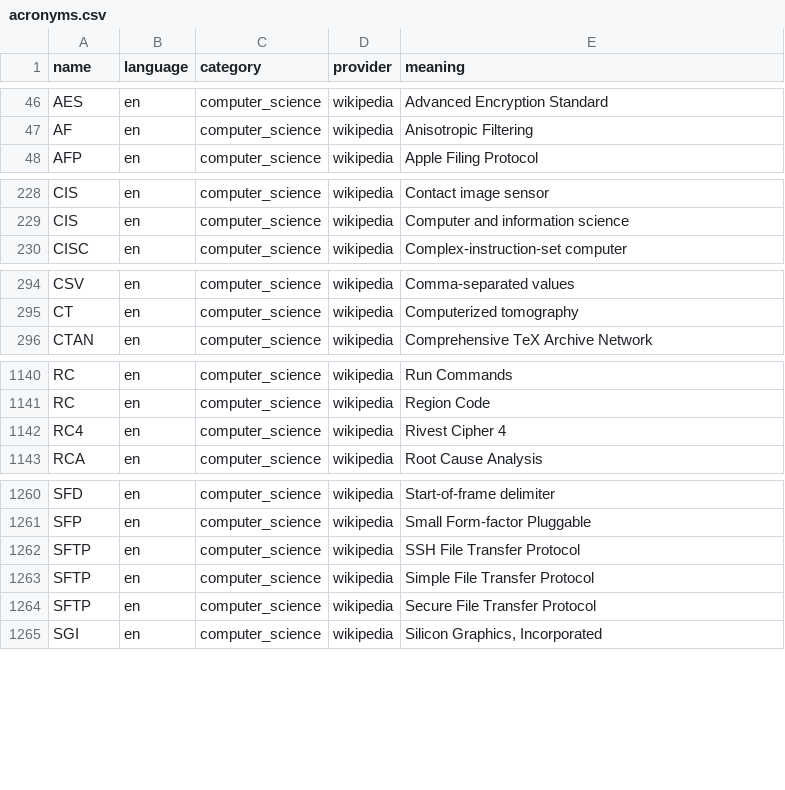
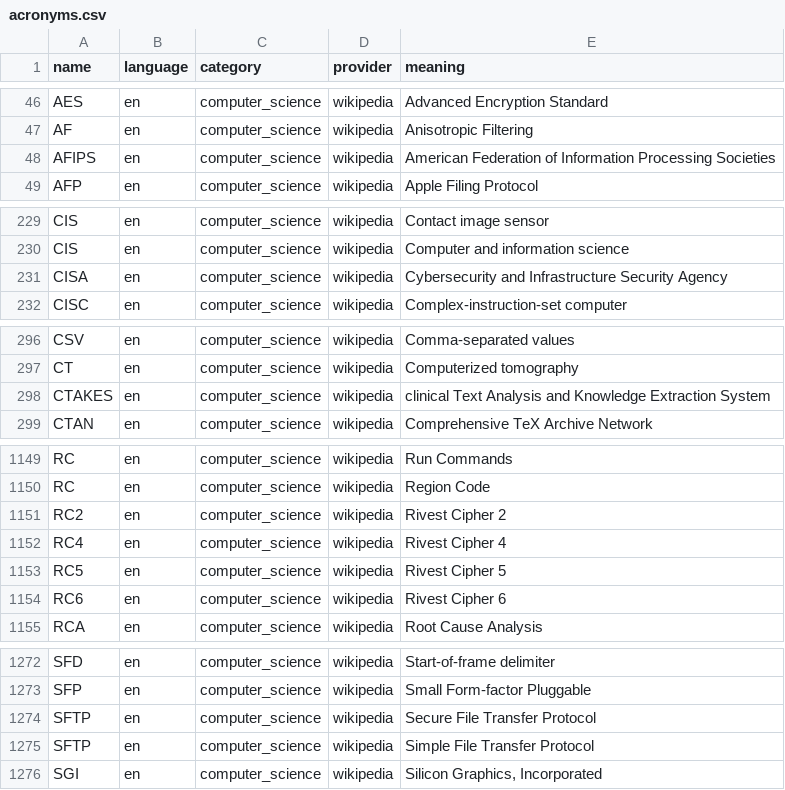
Before and after one commit to theobori/pycronyms, a CSV file: pycronyms/pycronyms_output/acronyms.csv, drawn as a sheet; only a part is shown, gaps mark what is left out; the diff covers the shown part only.

Commit message:
:arrow_up: Updated acronyms

```diff
--- a/pycronyms/pycronyms_output/acronyms.csv
+++ b/pycronyms/pycronyms_output/acronyms.csv
@@ -47,2 +47,3 @@ AES,en,computer_science,wikipedia,Advanced Encryption Standard
 AF,en,computer_science,wikipedia,Anisotropic Filtering
+AFIPS,en,computer_science,wikipedia,American Federation of Information Processing Societies
 AFP,en,computer_science,wikipedia,Apple Filing Protocol
@@ -229,2 +230,3 @@ CIS,en,computer_science,wikipedia,Contact image sensor
 CIS,en,computer_science,wikipedia,Computer and information science
+CISA,en,computer_science,wikipedia,Cybersecurity and Infrastructure Security Agency
 CISC,en,computer_science,wikipedia,Complex-instruction-set computer
@@ -295,2 +297,3 @@ CSV,en,computer_science,wikipedia,Comma-separated values
 CT,en,computer_science,wikipedia,Computerized tomography
+CTAKES,en,computer_science,wikipedia,clinical Text Analysis and Knowledge Extraction System
 CTAN,en,computer_science,wikipedia,Comprehensive TeX Archive Network
@@ -1141,3 +1150,6 @@ RC,en,computer_science,wikipedia,Run Commands
 RC,en,computer_science,wikipedia,Region Code
+RC2,en,computer_science,wikipedia,Rivest Cipher 2
 RC4,en,computer_science,wikipedia,Rivest Cipher 4
+RC5,en,computer_science,wikipedia,Rivest Cipher 5
+RC6,en,computer_science,wikipedia,Rivest Cipher 6
 RCA,en,computer_science,wikipedia,Root Cause Analysis
@@ -1261,5 +1273,4 @@ SFD,en,computer_science,wikipedia,Start-of-frame delimiter
 SFP,en,computer_science,wikipedia,Small Form-factor Pluggable
-SFTP,en,computer_science,wikipedia,SSH File Transfer Protocol
+SFTP,en,computer_science,wikipedia,Secure File Transfer Protocol
 SFTP,en,computer_science,wikipedia,Simple File Transfer Protocol
-SFTP,en,computer_science,wikipedia,Secure File Transfer Protocol
 SGI,en,computer_science,wikipedia,"Silicon Graphics, Incorporated"
```
Also changed, not shown: 10 added rows elsewhere in this file, 7 other files.
